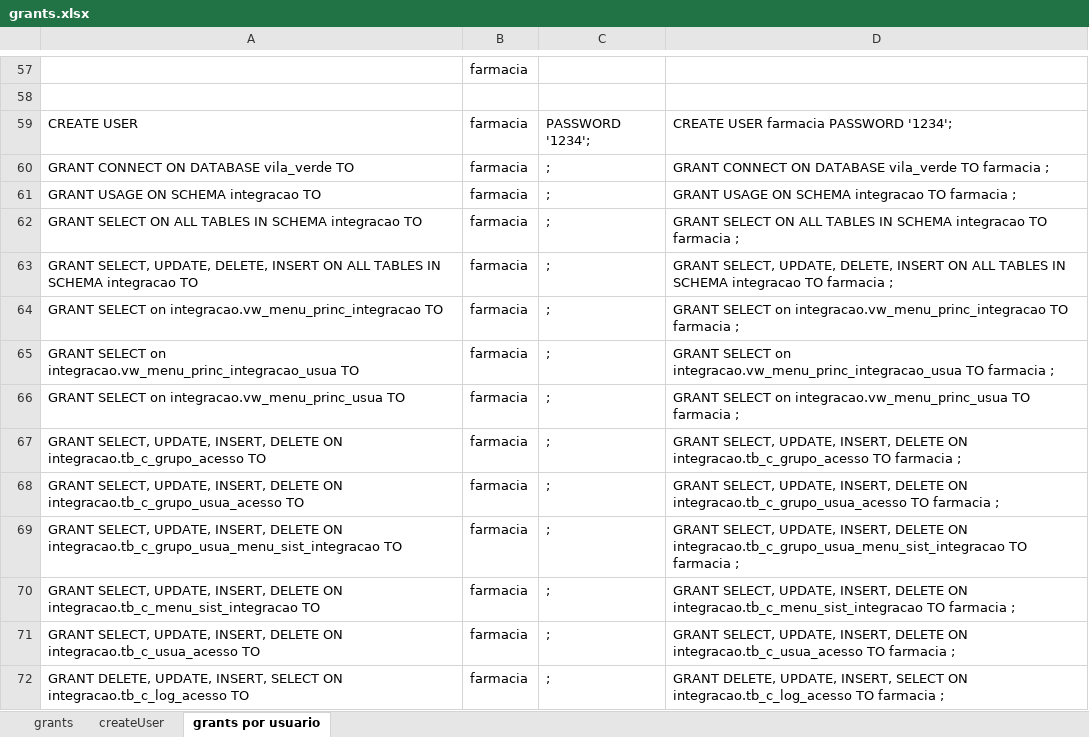
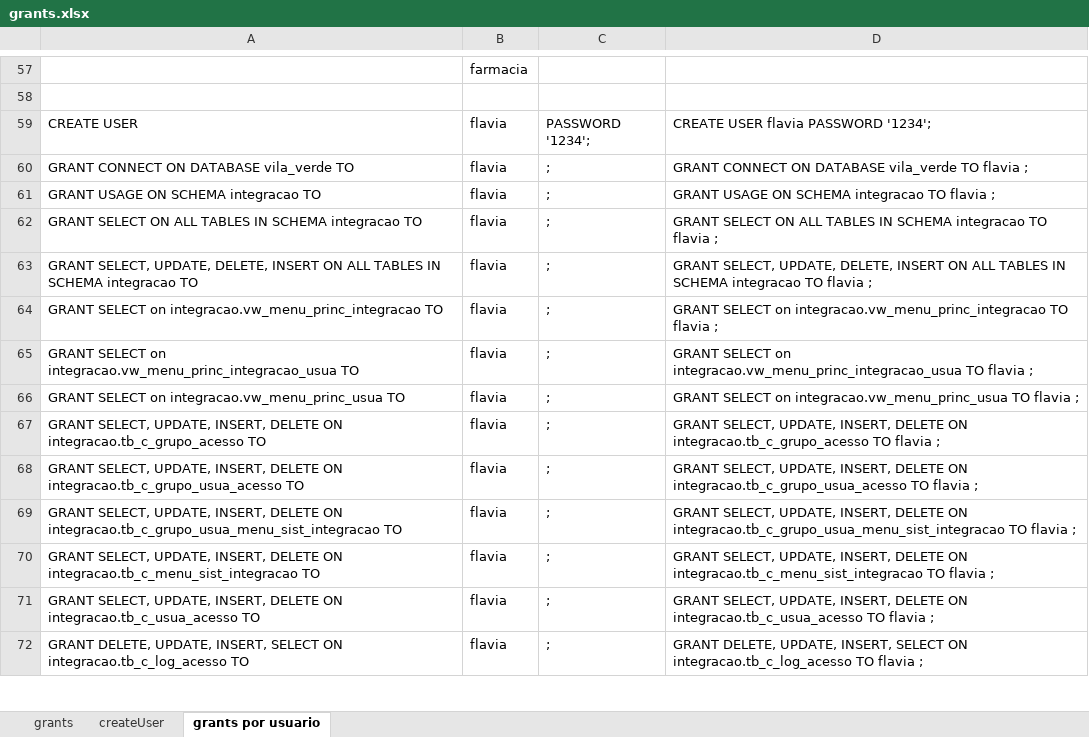
Before and after one commit to evaldo/solusremoto, an Excel workbook: script_base_dados/grants.xlsx, sheet grants por usuario, drawn as a sheet; only a part is shown, gaps mark what is left out; values as stored, in another font and other column widths than the file's, no borders; the diff covers the shown part only; the diff names each change by its address in the sheet, - before the commit and + after, or states it on an @@ line.

```diff
--- a/script_base_dados/grants.xlsx (sheet grants por usuario)
+++ b/script_base_dados/grants.xlsx (sheet grants por usuario)
-B59:B72: farmacia
+B59:B72: flavia
-D59: CREATE USER farmacia PASSWORD '1234';
+D59: CREATE USER flavia PASSWORD '1234';
-D60: …vila_verde TO farmacia ;
+D60: …vila_verde TO flavia ;
-D61: GRANT USAGE ON SCHEMA integracao TO farmacia ;
+D61: GRANT USAGE ON SCHEMA integracao TO flavia ;
-D62: …integracao TO farmacia ;
+D62: …integracao TO flavia ;
-D63: …integracao TO farmacia ;
+D63: …integracao TO flavia ;
-D64: …integracao.vw_menu_princ_integracao TO farmacia ;
+D64: …integracao.vw_menu_princ_integracao TO flavia ;
-D65: …integracao.vw_menu_princ_integracao_usua TO farmacia ;
+D65: …integracao.vw_menu_princ_integracao_usua TO flavia ;
-D66: …integracao.vw_menu_princ_usua TO farmacia ;
+D66: …integracao.vw_menu_princ_usua TO flavia ;
-D67: …integracao.tb_c_grupo_acesso TO farmacia ;
+D67: …integracao.tb_c_grupo_acesso TO flavia ;
-D68: …integracao.tb_c_grupo_usua_acesso TO farmacia ;
+D68: …integracao.tb_c_grupo_usua_acesso TO flavia ;
-D69: …integracao.tb_c_grupo_usua_menu_sist_integracao TO farmacia ;
+D69: …integracao.tb_c_grupo_usua_menu_sist_integracao TO flavia ;
-D70: …integracao.tb_c_menu_sist_integracao TO farmacia ;
+D70: …integracao.tb_c_menu_sist_integracao TO flavia ;
-D71: …integracao.tb_c_usua_acesso TO farmacia ;
+D71: …integracao.tb_c_usua_acesso TO flavia ;
-D72: …integracao.tb_c_log_acesso TO farmacia ;
+D72: …integracao.tb_c_log_acesso TO flavia ;
```
Also changed, not shown: 48 edited cells elsewhere in this sheet, 3 other files.
